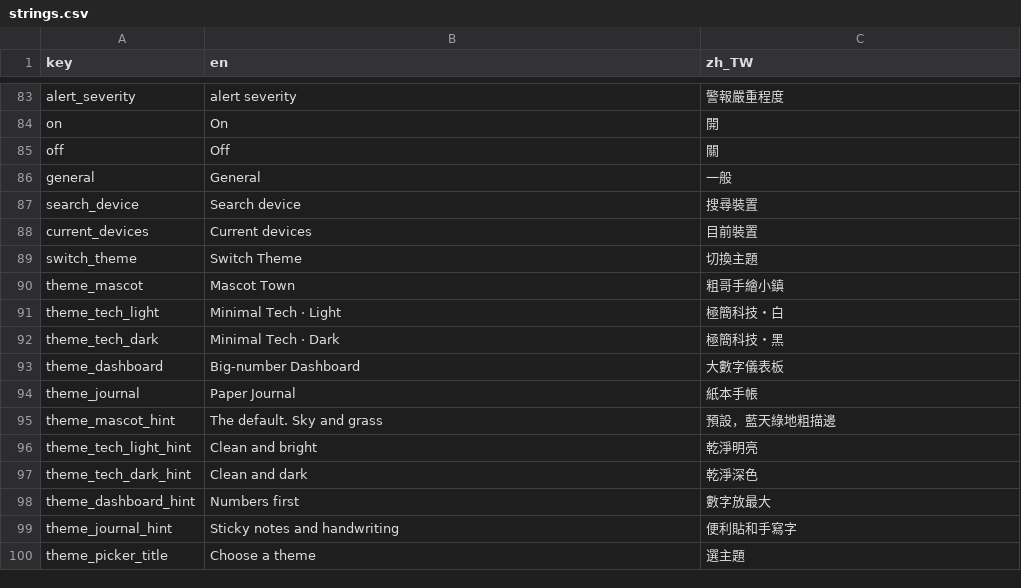
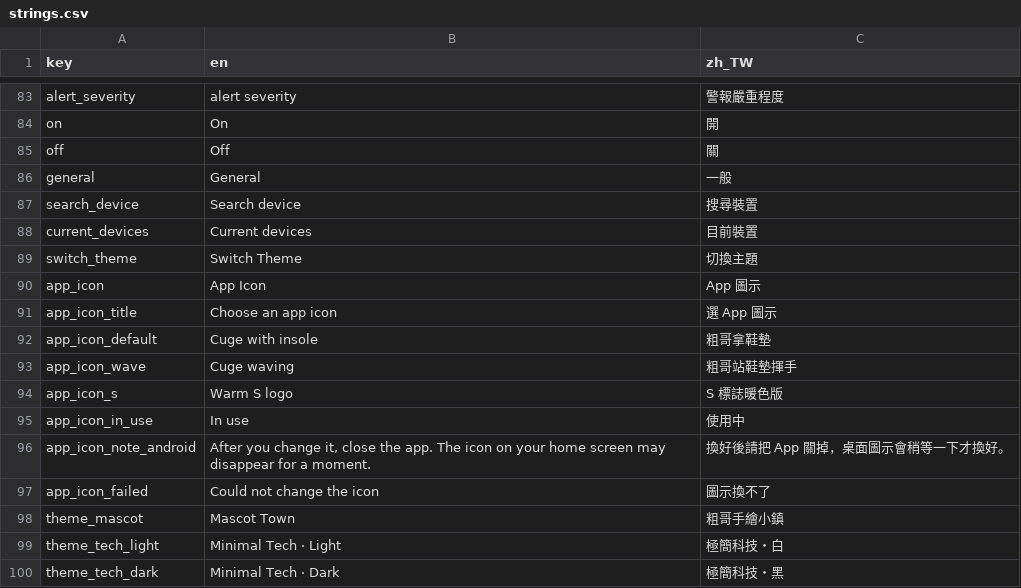
Before and after one commit to SilverSole-Studio/silversole-app, a CSV file: assets/translations/strings.csv, drawn as a sheet; only a part is shown, gaps mark what is left out; the shorter side is filled out with more unchanged rows; the diff names each change by its address in the sheet, - before the commit and + after, or states it on an @@ line.

```diff
--- a/assets/translations/strings.csv
+++ b/assets/translations/strings.csv
+row 90: app_icon | App Icon | App 圖示
+row 91: app_icon_title | Choose an app icon | 選 App 圖示
+row 92: app_icon_default | Cuge with insole | 粗哥拿鞋墊
+row 93: app_icon_wave | Cuge waving | 粗哥站鞋墊揮手
+row 94: app_icon_s | Warm S logo | S 標誌暖色版
+row 95: app_icon_in_use | In use | 使用中
+row 96: app_icon_note_android | After you change it, close the app. The icon on your home screen may disappear for a moment. | 換好後請把 App 關掉，桌面圖示會稍等一下才換好。
+row 97: app_icon_failed | Could not change the icon | 圖示換不了
```
Also changed, not shown: 42 other files.
